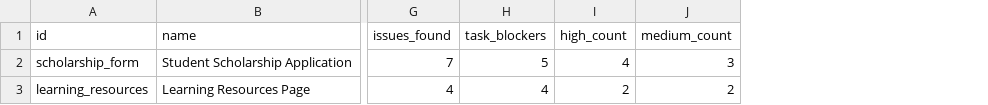
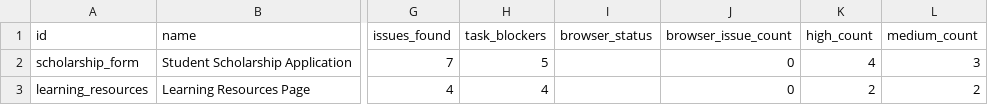
Before and after one commit to da-taki/A11yway, a CSV file: reports/batch_sample/index.csv, drawn as a sheet; only a part is shown, gaps mark what is left out; the diff names each change by its address in the sheet, - before the commit and + after, or states it on an @@ line.

Commit message:
browser audit mode

```diff
--- a/reports/batch_sample/index.csv
+++ b/reports/batch_sample/index.csv
+column I (browser_status), empty
+column J (browser_issue_count), rows 2-3: 0 | 0
```
Also changed, not shown: 24 other files.
